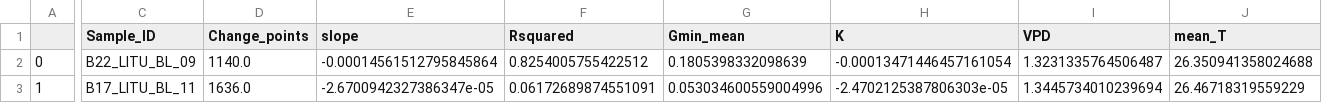
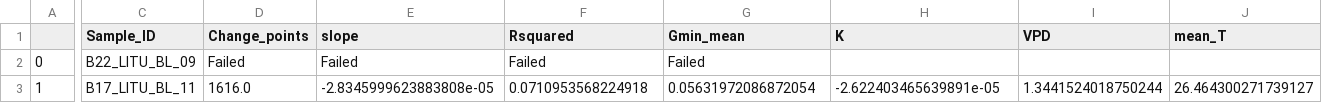
Before and after one commit to xbouteiller/DetectEvent, a CSV file: output_files/RMSE_df_complete_full.csv, drawn as a sheet; only a part is shown, gaps mark what is left out; the diff covers the shown part only; the diff names each change by its address in the sheet, - before the commit and + after, or states it on an @@ line.

```diff
--- a/output_files/RMSE_df_complete_full.csv
+++ b/output_files/RMSE_df_complete_full.csv
-D2 (Change_points): 1140.0
+D2 (Change_points): Failed
-E2 (slope): -0.00014561512795845864
+E2 (slope): Failed
-F2 (Rsquared): 0.8254005755422512
+F2 (Rsquared): Failed
-G2 (Gmin_mean): 0.1805398332098639
+G2 (Gmin_mean): Failed
-H2 (K): -0.00013471446457161054
+H2 (K): (empty)
-I2 (VPD): 1.3231335764506487
+I2 (VPD): (empty)
-J2 (mean_T): 26.350941358024688
+J2 (mean_T): (empty)
-D3 (Change_points): 1636.0
+D3 (Change_points): 1616.0
-E3 (slope): -2.6700942327386347e-05
+E3 (slope): -2.8345999623883808e-05
-F3 (Rsquared): 0.06172689874551091
+F3 (Rsquared): 0.0710953568224918
-G3 (Gmin_mean): 0.053034600559004996
+G3 (Gmin_mean): 0.05631972086872054
-H3 (K): -2.4702125387806303e-05
+H3 (K): -2.622403465639891e-05
-I3 (VPD): 1.3445734010239694
+I3 (VPD): 1.3441524018750244
-J3 (mean_T): 26.46718319559229
+J3 (mean_T): 26.464300271739127
```
Also changed, not shown: 5 edited cells elsewhere in this file, output_files/RMSE_df_complete_full_No_duplicates.csv, output_files/auto_gmin_testdataset (another copy)/RMSE_score_auto_gmin_testdataset (another copy).csv, 8 other files.
